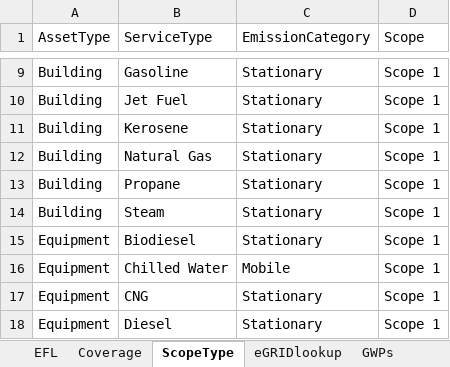
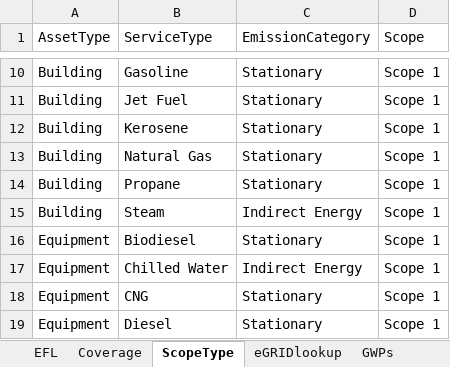
Before and after one commit to Brandon-mcn/GHG-Inventory-Data, an Excel workbook: OpenEFL.xlsx, sheet ScopeType, drawn as a sheet; only a part is shown, gaps mark what is left out; values as stored, in another font and other column widths than the file's, no borders; table styles not drawn; addresses are those after the commit; the diff covers the shown part only; the diff names each change by its address in the sheet, - before the commit and + after, or states it on an @@ line.

```diff
--- a/OpenEFL.xlsx (sheet ScopeType)
+++ b/OpenEFL.xlsx (sheet ScopeType)
-C15 (EmissionCategory): Stationary
+C15 (EmissionCategory): Indirect Energy
-C17 (EmissionCategory): Mobile
+C17 (EmissionCategory): Indirect Energy
```
Also changed, not shown: 3 added rows and 3 edited cells elsewhere in this sheet, sheet EFL, sheet Coverage.
